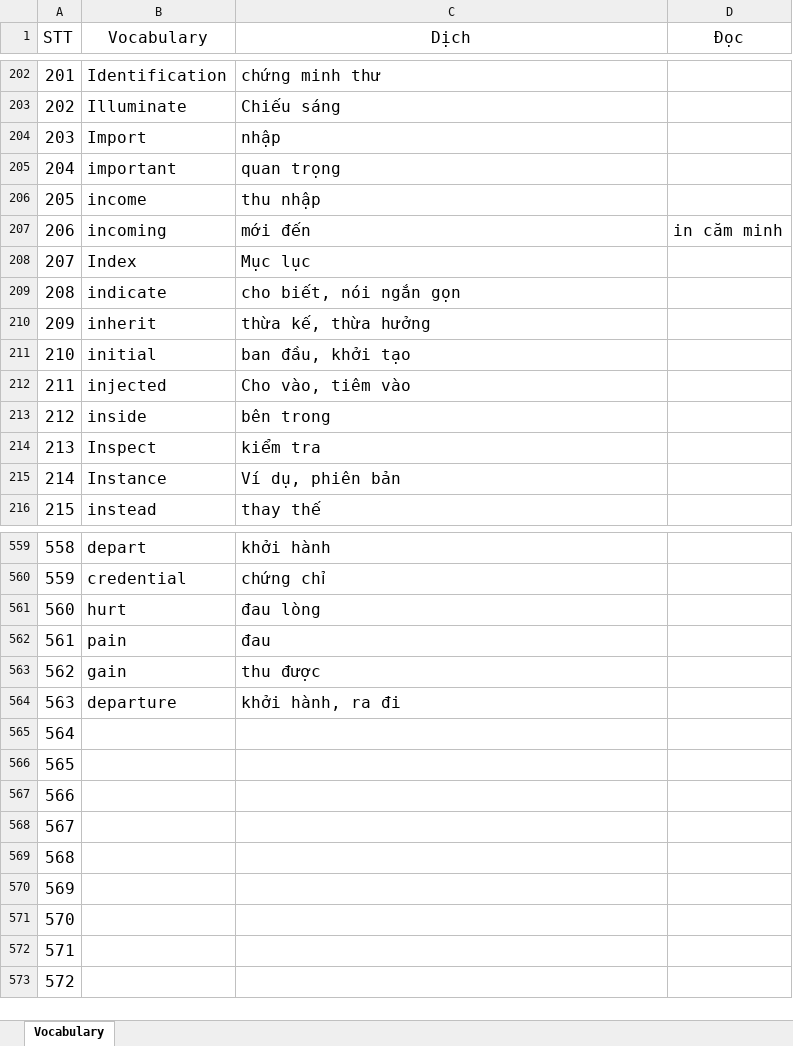
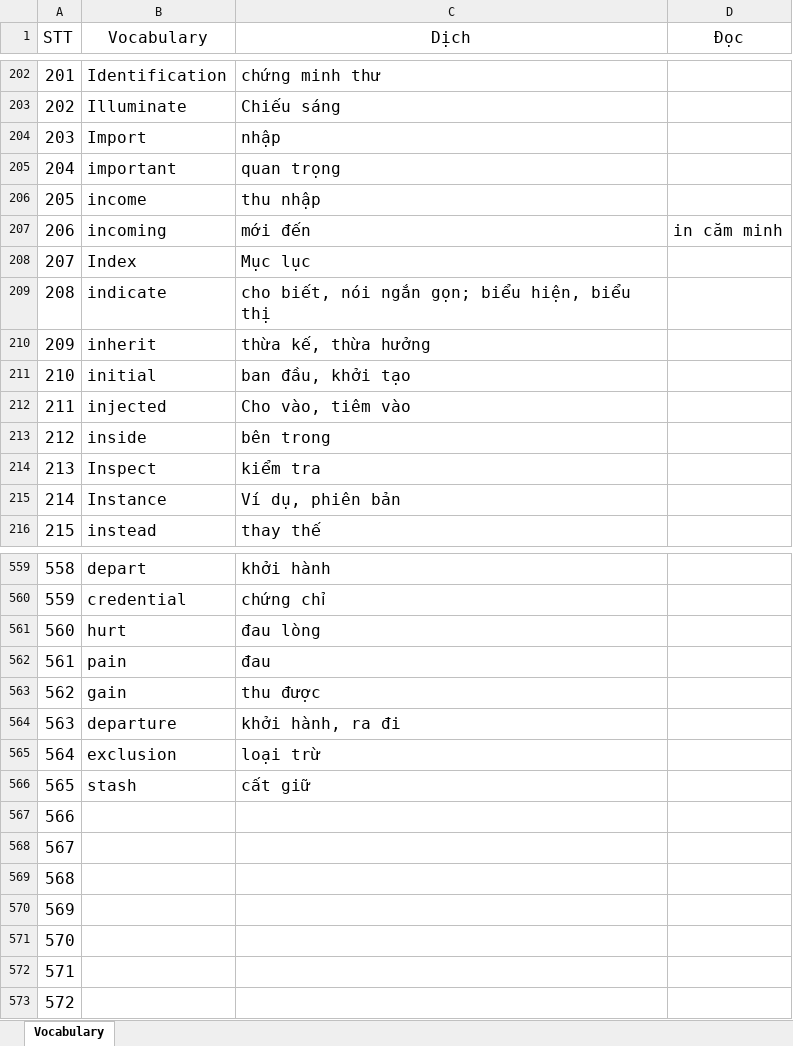
Before and after one commit to hieubuict96/Programming, an Excel workbook: document/tu_vung_tieng_anh.xlsx, sheet Vocabulary, drawn as a sheet; only a part is shown, gaps mark what is left out; values as stored, in another font and other column widths than the file's, no borders; table styles not drawn; the diff names each change by its address in the sheet, - before the commit and + after, or states it on an @@ line.

```diff
--- a/document/tu_vung_tieng_anh.xlsx (sheet Vocabulary)
+++ b/document/tu_vung_tieng_anh.xlsx (sheet Vocabulary)
-C209 (Dịch): cho biết, nói ngắn gọn
+C209 (Dịch): cho biết, nói ngắn gọn; biểu hiện, biểu thị
-B565 (Vocabulary): (empty)
+B565 (Vocabulary): exclusion
-C565 (Dịch): (empty)
+C565 (Dịch): loại trừ
-B566 (Vocabulary): (empty)
+B566 (Vocabulary): stash
-C566 (Dịch): (empty)
+C566 (Dịch): cất giữ
```
Also changed, not shown: 2 other files.
